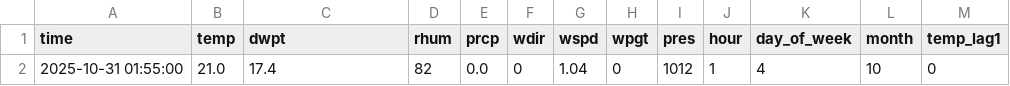
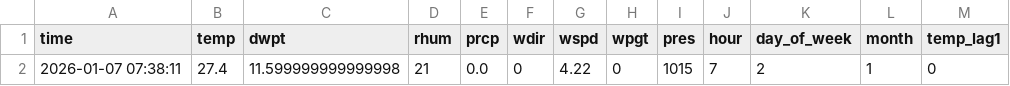
Before and after one commit to Freecoder365/Major_Project, a CSV file: data/live_data_processed.csv, drawn as a sheet; only a part is shown; the diff names each change by its address in the sheet, - before the commit and + after, or states it on an @@ line.

```diff
--- a/data/live_data_processed.csv
+++ b/data/live_data_processed.csv
-A2 (time): 2025-10-31 01:55:00
+A2 (time): 2026-01-07 07:38:11
-B2 (temp): 21.0
+B2 (temp): 27.4
-C2 (dwpt): 17.4
+C2 (dwpt): 11.599999999999998
-D2 (rhum): 82
+D2 (rhum): 21
-G2 (wspd): 1.04
+G2 (wspd): 4.22
-I2 (pres): 1012
+I2 (pres): 1015
-J2 (hour): 1
+J2 (hour): 7
-K2 (day_of_week): 4
+K2 (day_of_week): 2
-L2 (month): 10
+L2 (month): 1
```
Also changed, not shown: data/historical.csv, data/live_data.csv, 46 other files.
